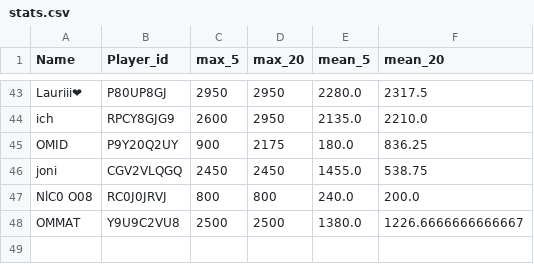
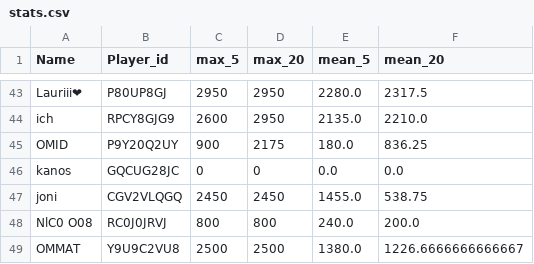
Before and after one commit to FabianL1908/ClashRoyalePerformance, a CSV file: stats.csv, drawn as a sheet; only a part is shown, gaps mark what is left out.

```diff
--- a/stats.csv
+++ b/stats.csv
@@ -45,2 +45,3 @@ ich,RPCY8GJG9,2600,2950,2135.0,2210.0
 OMID,P9Y20Q2UY,900,2175,180.0,836.25
+kanos,GQCUG28JC,0,0,0.0,0.0
 joni,CGV2VLQGQ,2450,2450,1455.0,538.75
```
